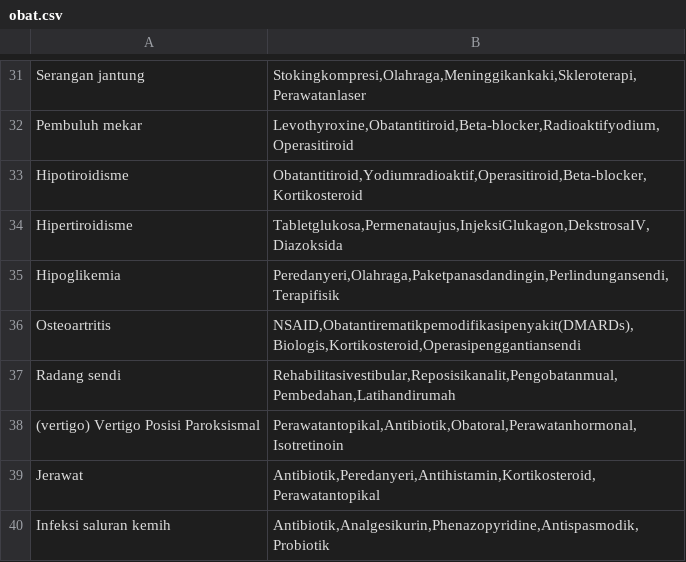
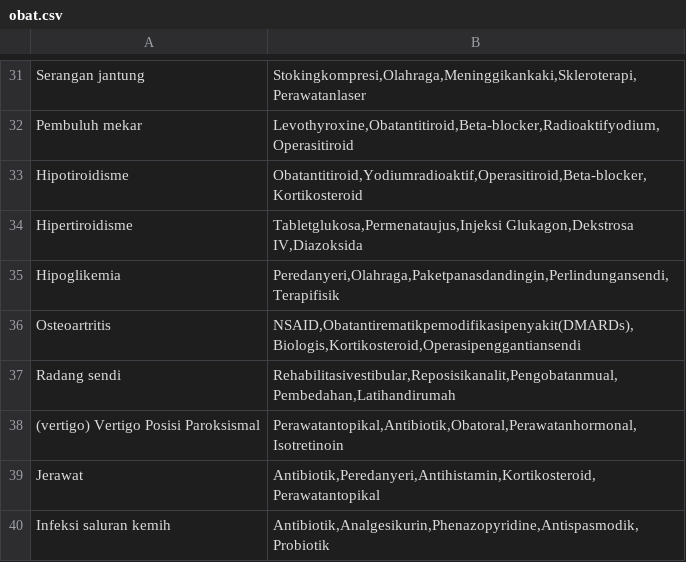
Before and after one commit to HenPx/medicine-recommendation-system, a CSV file: Data/Source/Source/Data/obat.csv, drawn as a sheet; only a part is shown, gaps mark what is left out; the diff covers the shown part only.

```diff
--- a/Data/Source/Source/Data/obat.csv
+++ b/Data/Source/Source/Data/obat.csv
@@ -33,3 +33,3 @@ Pembuluh mekar,"Levothyroxine,Obatantitiroid,Beta-blocker,Radioaktifyodium,Opera
 Hipotiroidisme,"Obatantitiroid,Yodiumradioaktif,Operasitiroid,Beta-blocker,Kortikosteroid"
-Hipertiroidisme,"Tabletglukosa,Permenataujus,InjeksiGlukagon,DekstrosaIV,Diazoksida"
+Hipertiroidisme,"Tabletglukosa,Permenataujus,Injeksi Glukagon,Dekstrosa IV,Diazoksida"
 Hipoglikemia,"Peredanyeri,Olahraga,Paketpanasdandingin,Perlindungansendi,Terapifisik"
```
Also changed, not shown: 18 edited cells elsewhere in this file, Data/Source/Source/Data/Symptom-severity.csv, Data/Source/Source/Data/fix_diets.csv, 6 other files.
